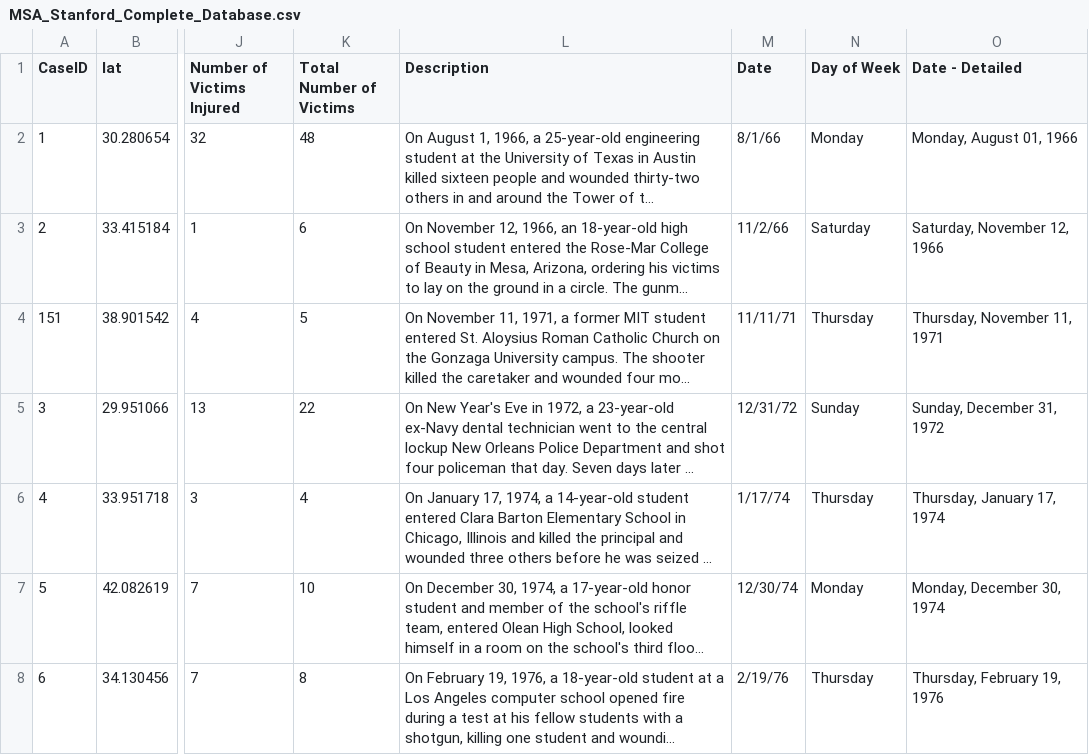
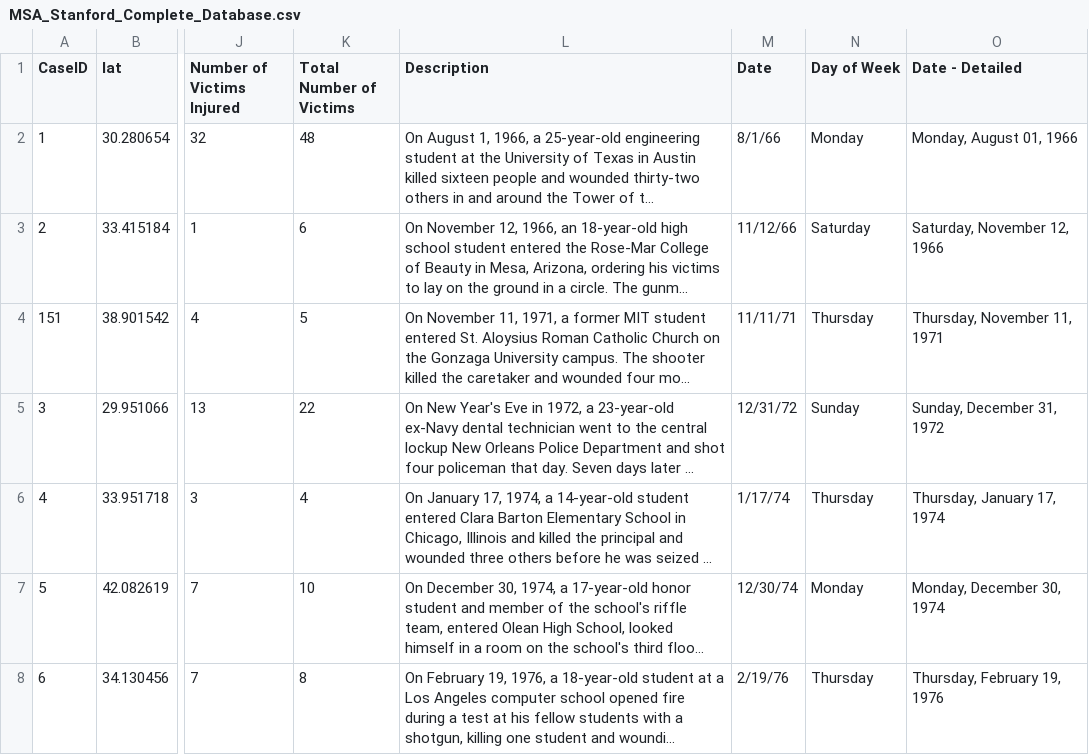
Before and after one commit to arminakvn/schoolshootings, a CSV file: data/MSA_Stanford_Complete_Database.csv, drawn as a sheet; only a part is shown, gaps mark what is left out; long unchanged cells end in …; the diff names each change by its address in the sheet, - before the commit and + after, or states it on an @@ line.

```diff
--- a/data/MSA_Stanford_Complete_Database.csv
+++ b/data/MSA_Stanford_Complete_Database.csv
-M3 (Date): 11/2/66
+M3 (Date): 11/12/66
```
Also changed, not shown: 1 other file.
